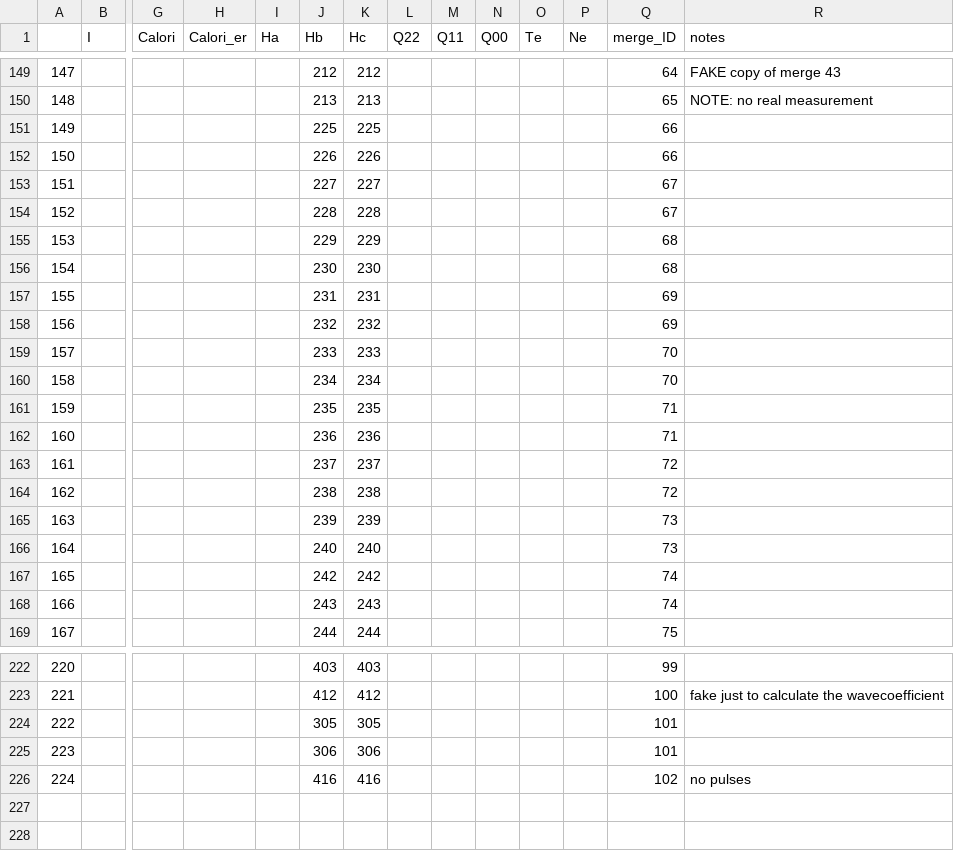
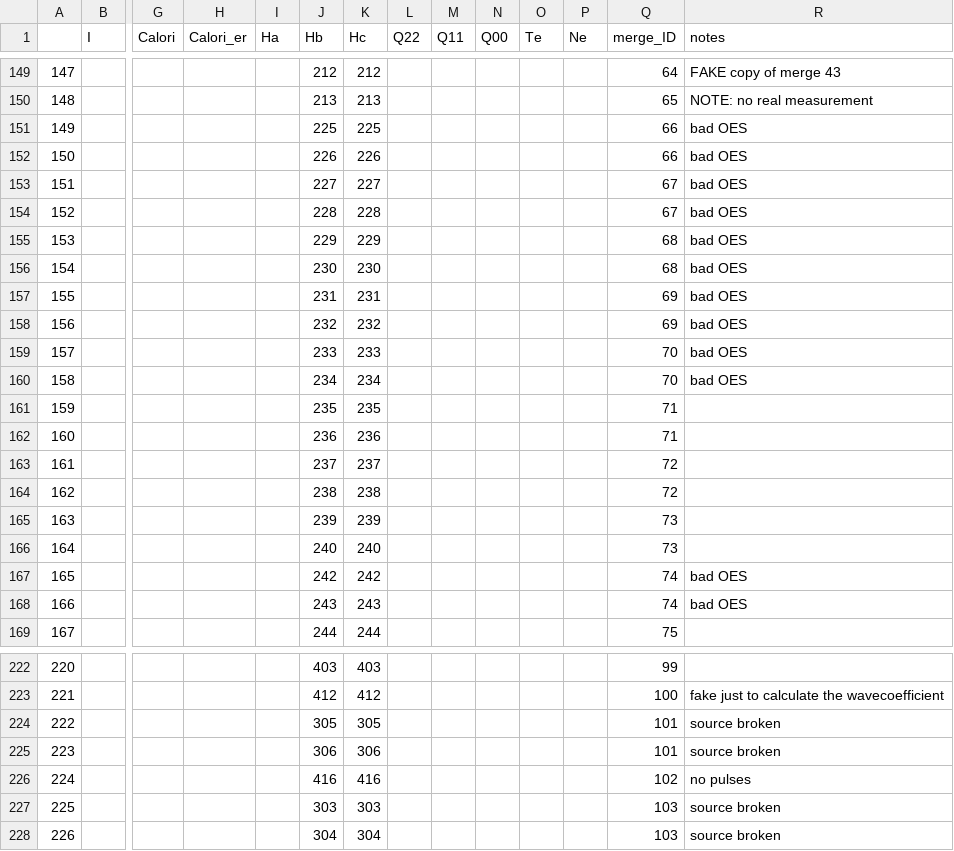
Before and after one commit to ciozzaman/Magnum-PSI-ELM-like-pulses, a CSV file: functions/Log/settings_3.csv, drawn as a sheet; only a part is shown, gaps mark what is left out; rows hold the shown columns only; the diff names each change by its address in the sheet, - before the commit and + after, or states it on an @@ line.

```diff
--- a/functions/Log/settings_3.csv
+++ b/functions/Log/settings_3.csv
-R151:R160 (notes): (empty)
+R151:R160 (notes): bad OES
-R167:R168 (notes): (empty)
+R167:R168 (notes): bad OES
-R224:R225 (notes): (empty)
+R224:R225 (notes): source broken
+row 227: 225 |  |  |  |  | 303 | 303 |  |  |  |  |  | 103 | source broken
+row 228: 226 |  |  |  |  | 304 | 304 |  |  |  |  |  | 103 | source broken
```
Also changed, not shown: functions/Log/shots_3.csv, results_summary.csv, 12 other files.
